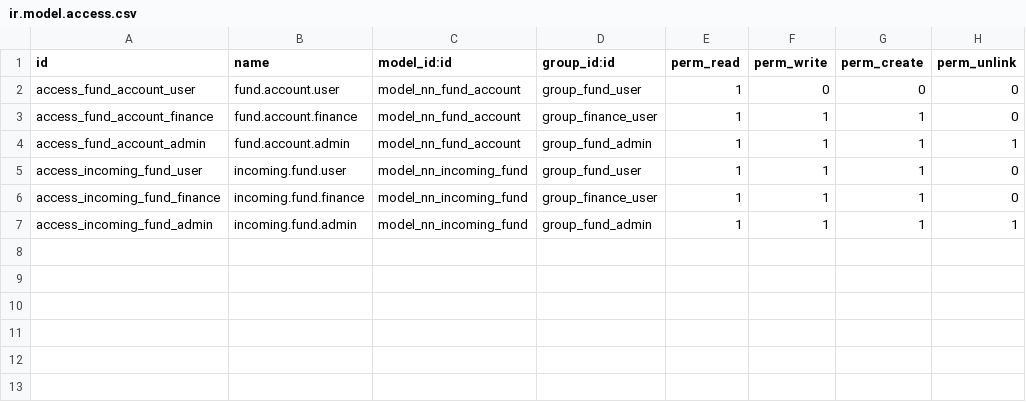
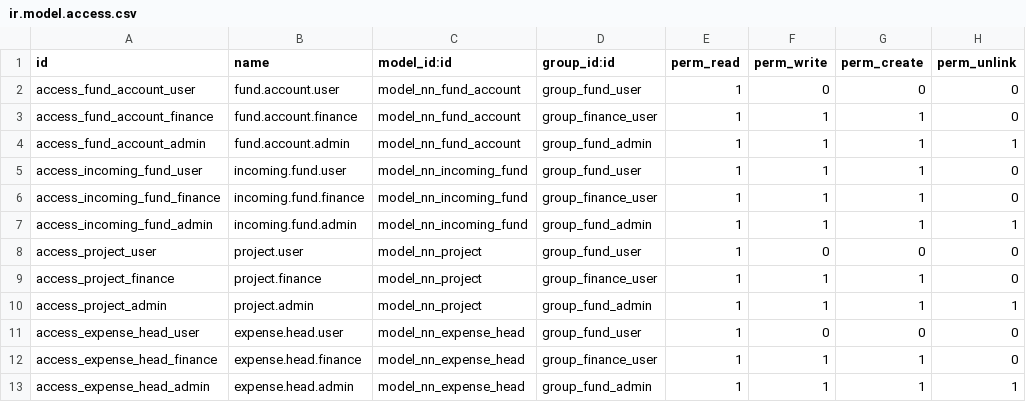
Before and after one commit to Muhammad-AIUB/nn_fund_management, a CSV file: addons/nn_fund_management/security/ir.model.access.csv, drawn as a sheet.

Commit message:
Add projects and expense heads with computed balances
- Reusable nn.fund.target.mixin holding all balance fields (allocated,
  available, requisition/transfer holds, approved-unspent, spent,
  incoming/outgoing transfers) and a single compute method
- nn.project and nn.expense.head inherit the mixin
- Balance fields are computed/stored and read-only (no manual edits)
- Default expense heads seeded (rent, salary, utility, marketing, admin)
- Grant default admin the Fund Administrator group so the app is visible
- .gitattributes to normalize line endings
- Tree/form views, menus and ACLs

```diff
--- a/addons/nn_fund_management/security/ir.model.access.csv
+++ b/addons/nn_fund_management/security/ir.model.access.csv
@@ -7 +7,7 @@ access_incoming_fund_finance,incoming.fund.finance,model_nn_incoming_fund,group_
 access_incoming_fund_admin,incoming.fund.admin,model_nn_incoming_fund,group_fund_admin,1,1,1,1
+access_project_user,project.user,model_nn_project,group_fund_user,1,0,0,0
+access_project_finance,project.finance,model_nn_project,group_finance_user,1,1,1,0
+access_project_admin,project.admin,model_nn_project,group_fund_admin,1,1,1,1
+access_expense_head_user,expense.head.user,model_nn_expense_head,group_fund_user,1,0,0,0
+access_expense_head_finance,expense.head.finance,model_nn_expense_head,group_finance_user,1,1,1,0
+access_expense_head_admin,expense.head.admin,model_nn_expense_head,group_fund_admin,1,1,1,1
```
Also changed, not shown: 11 other files.
